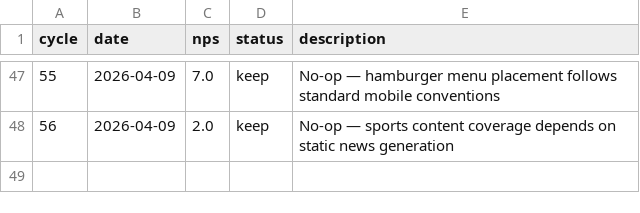
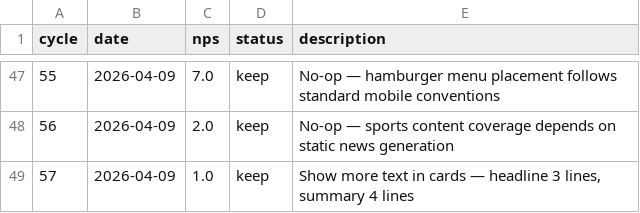
Before and after one commit to fabriciobloisi/AutoPMF, a TSV file: results.tsv, drawn as a sheet; only a part is shown, gaps mark what is left out.

Commit message:
AutoLoop cycle 57: update logs

```diff
--- a/results.tsv
+++ b/results.tsv
@@ -48 +48,2 @@ cycle	date	nps	status	description
 56	2026-04-09	2.0	keep	No-op — sports content coverage depends on static news generation
+57	2026-04-09	1.0	keep	Show more text in cards — headline 3 lines, summary 4 lines
```
Also changed, not shown: 2 other files.
